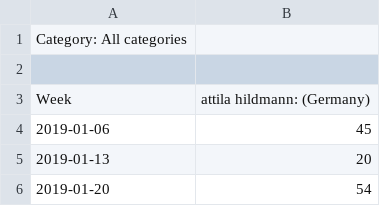
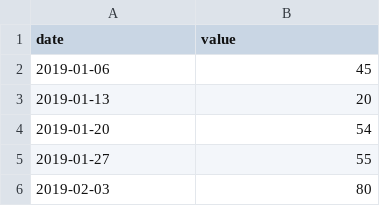
Before and after one commit to s-unger/infovis-map, a CSV file: data/keywords/2019/attila hildmann.csv, drawn as a sheet; only a part is shown; the shorter side is filled out with more unchanged rows.

```diff
--- a/data/keywords/2019/attila hildmann.csv
+++ b/data/keywords/2019/attila hildmann.csv
@@ -1,4 +1,2 @@
-Category: All categories
-
-Week,attila hildmann: (Germany)
+date,value
 2019-01-06,45
```
Also changed, not shown: data/keywords/2019/bananenbrot.csv, data/keywords/2019/desinfektionsmittel.csv, 38 other files.
